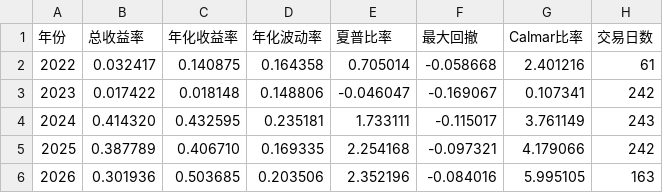
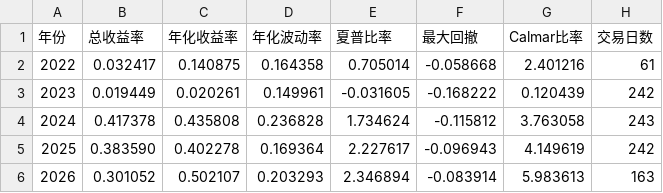
Before and after one commit to Ron-Wang/InvestmentQuant, a CSV file: strategy-bank-chip/bcbs_annual_metrics.csv, drawn as a sheet.

```diff
--- a/strategy-bank-chip/bcbs_annual_metrics.csv
+++ b/strategy-bank-chip/bcbs_annual_metrics.csv
@@ -2,5 +2,5 @@
 2022,0.032417,0.140875,0.164358,0.705014,-0.058668,2.401216,61
-2023,0.017422,0.018148,0.148806,-0.046047,-0.169067,0.107341,242
-2024,0.414320,0.432595,0.235181,1.733111,-0.115017,3.761149,243
-2025,0.387789,0.406710,0.169335,2.254168,-0.097321,4.179066,242
-2026,0.301936,0.503685,0.203506,2.352196,-0.084016,5.995105,163
+2023,0.019449,0.020261,0.149961,-0.031605,-0.168222,0.120439,242
+2024,0.417378,0.435808,0.236828,1.734624,-0.115812,3.763058,243
+2025,0.383590,0.402278,0.169364,2.227617,-0.096943,4.149619,242
+2026,0.301052,0.502107,0.203293,2.346894,-0.083914,5.983613,163
```
Also changed, not shown: strategy-bank-chip/bcbs_holding.csv, strategy-bank-chip/bcbs_metrics.csv, 1 other file.
